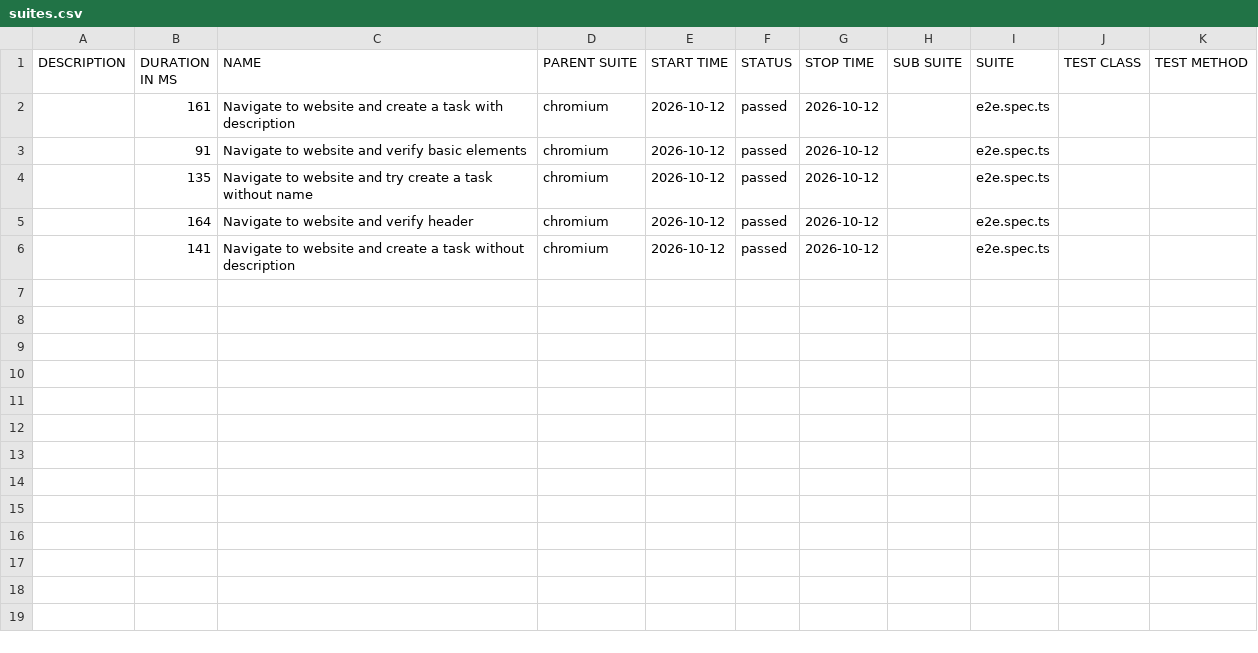
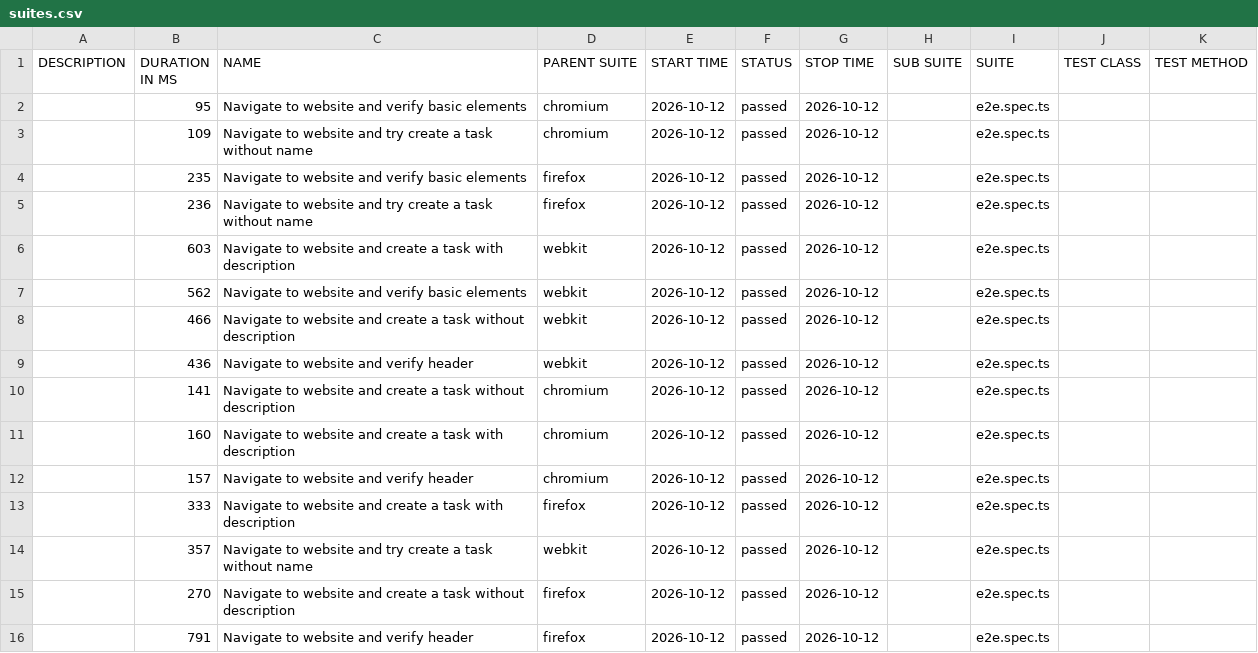
Before and after one commit to csaszi89/minikube-local-tests, a CSV file: data/suites.csv, drawn as a sheet.

```diff
--- a/data/suites.csv
+++ b/data/suites.csv
@@ -1,6 +1,16 @@
 "DESCRIPTION","DURATION IN MS","NAME","PARENT SUITE","START TIME","STATUS","STOP TIME","SUB SUITE","SUITE","TEST CLASS","TEST METHOD"
-"","161","Navigate to website and create a task with description","chromium","2026-10-12","passed","2026-10-12","","e2e.spec.ts","",""
-"","91","Navigate to website and verify basic elements","chromium","2026-10-12","passed","2026-10-12","","e2e.spec.ts","",""
-"","135","Navigate to website and try create a task without name","chromium","2026-10-12","passed","2026-10-12","","e2e.spec.ts","",""
-"","164","Navigate to website and verify header","chromium","2026-10-12","passed","2026-10-12","","e2e.spec.ts","",""
+"","95","Navigate to website and verify basic elements","chromium","2026-10-12","passed","2026-10-12","","e2e.spec.ts","",""
+"","109","Navigate to website and try create a task without name","chromium","2026-10-12","passed","2026-10-12","","e2e.spec.ts","",""
+"","235","Navigate to website and verify basic elements","firefox","2026-10-12","passed","2026-10-12","","e2e.spec.ts","",""
+"","236","Navigate to website and try create a task without name","firefox","2026-10-12","passed","2026-10-12","","e2e.spec.ts","",""
+"","603","Navigate to website and create a task with description","webkit","2026-10-12","passed","2026-10-12","","e2e.spec.ts","",""
+"","562","Navigate to website and verify basic elements","webkit","2026-10-12","passed","2026-10-12","","e2e.spec.ts","",""
+"","466","Navigate to website and create a task without description","webkit","2026-10-12","passed","2026-10-12","","e2e.spec.ts","",""
+"","436","Navigate to website and verify header","webkit","2026-10-12","passed","2026-10-12","","e2e.spec.ts","",""
 "","141","Navigate to website and create a task without description","chromium","2026-10-12","passed","2026-10-12","","e2e.spec.ts","",""
+"","160","Navigate to website and create a task with description","chromium","2026-10-12","passed","2026-10-12","","e2e.spec.ts","",""
+"","157","Navigate to website and verify header","chromium","2026-10-12","passed","2026-10-12","","e2e.spec.ts","",""
+"","333","Navigate to website and create a task with description","firefox","2026-10-12","passed","2026-10-12","","e2e.spec.ts","",""
+"","357","Navigate to website and try create a task without name","webkit","2026-10-12","passed","2026-10-12","","e2e.spec.ts","",""
+"","270","Navigate to website and create a task without description","firefox","2026-10-12","passed","2026-10-12","","e2e.spec.ts","",""
+"","791","Navigate to website and verify header","firefox","2026-10-12","passed","2026-10-12","","e2e.spec.ts","",""
```
Also changed, not shown: 41 other files.
